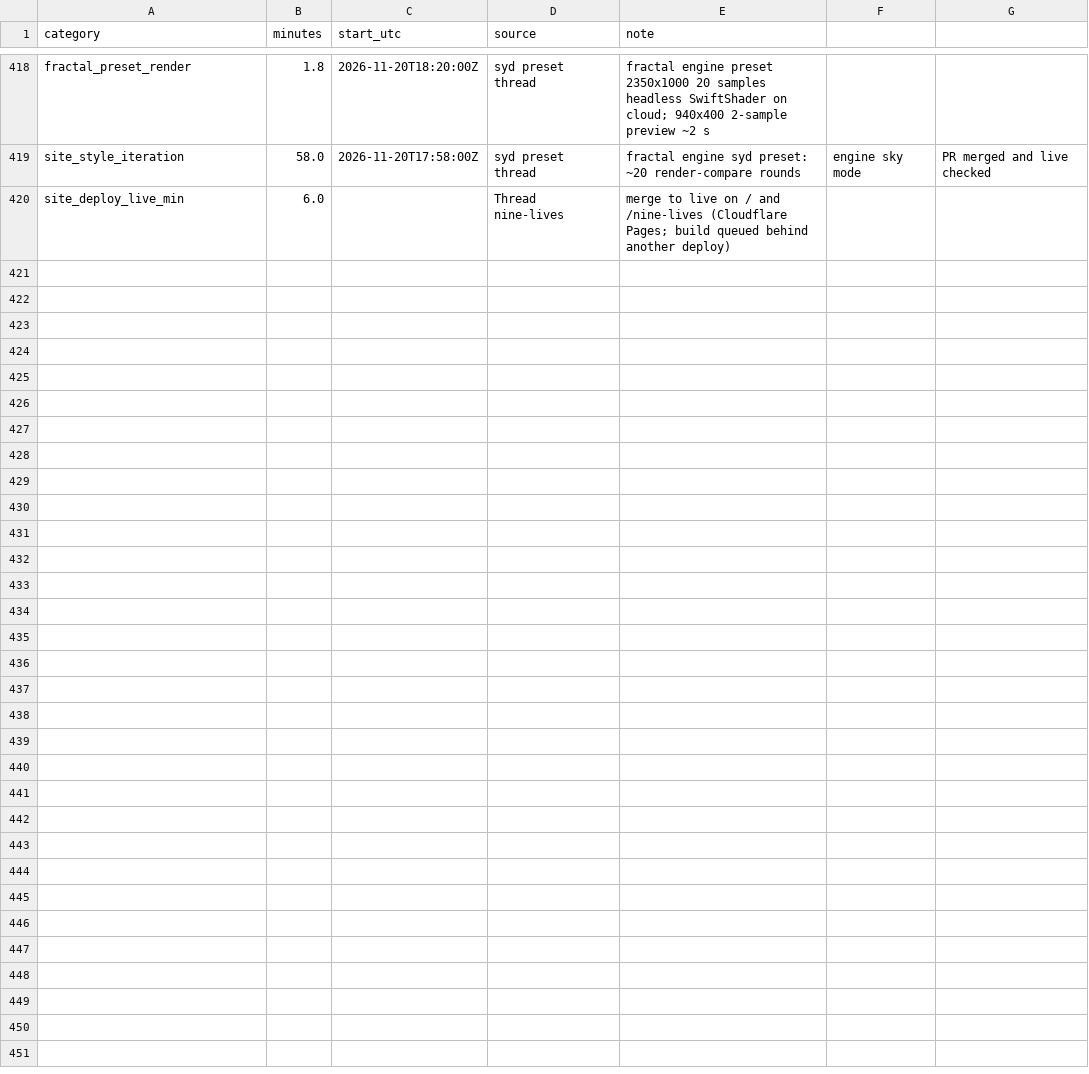
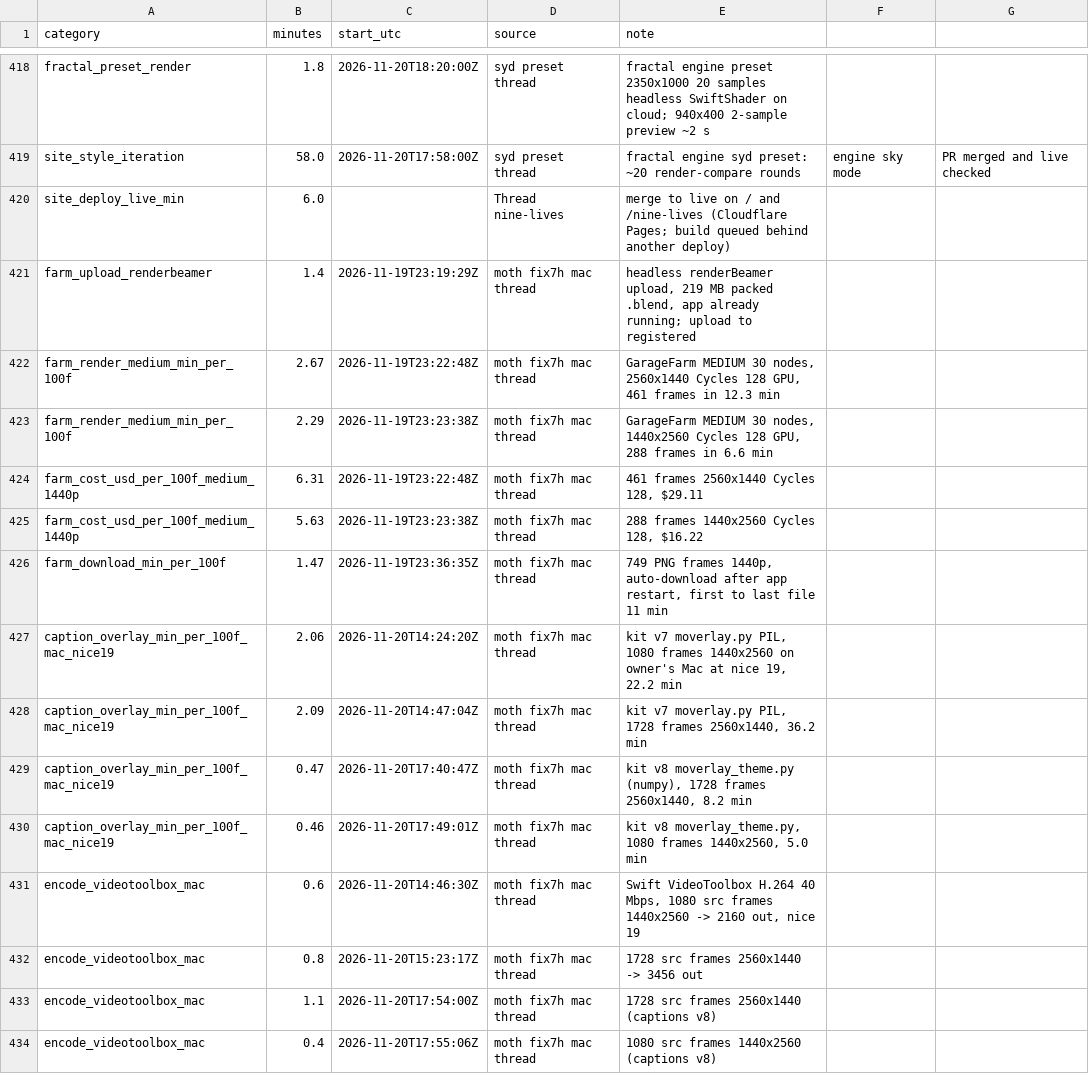
Before and after one commit to alicanrowe/eta-estimating, a CSV file: data/observations.csv, drawn as a sheet; only a part is shown, gaps mark what is left out; the diff names each change by its address in the sheet, - before the commit and + after, or states it on an @@ line.

```diff
--- a/data/observations.csv
+++ b/data/observations.csv
+row 421: farm_upload_renderbeamer | 1.4 | 2026-11-19T23:19:29Z | moth fix7h mac thread | headless renderBeamer upload, 219 MB packed .blend, app already running; upload to registered
+row 422: farm_render_medium_min_per_100f | 2.67 | 2026-11-19T23:22:48Z | moth fix7h mac thread | GarageFarm MEDIUM 30 nodes, 2560x1440 Cycles 128 GPU, 461 frames in 12.3 min
+row 423: farm_render_medium_min_per_100f | 2.29 | 2026-11-19T23:23:38Z | moth fix7h mac thread | GarageFarm MEDIUM 30 nodes, 1440x2560 Cycles 128 GPU, 288 frames in 6.6 min
+row 424: farm_cost_usd_per_100f_medium_1440p | 6.31 | 2026-11-19T23:22:48Z | moth fix7h mac thread | 461 frames 2560x1440 Cycles 128, $29.11
+row 425: farm_cost_usd_per_100f_medium_1440p | 5.63 | 2026-11-19T23:23:38Z | moth fix7h mac thread | 288 frames 1440x2560 Cycles 128, $16.22
+row 426: farm_download_min_per_100f | 1.47 | 2026-11-19T23:36:35Z | moth fix7h mac thread | 749 PNG frames 1440p, auto-download after app restart, first to last file 11 min
+row 427: caption_overlay_min_per_100f_mac_nice19 | 2.06 | 2026-11-20T14:24:20Z | moth fix7h mac thread | kit v7 moverlay.py PIL, 1080 frames 1440x2560 on owner's Mac at nice 19, 22.2 min
+row 428: caption_overlay_min_per_100f_mac_nice19 | 2.09 | 2026-11-20T14:47:04Z | moth fix7h mac thread | kit v7 moverlay.py PIL, 1728 frames 2560x1440, 36.2 min
+row 429: caption_overlay_min_per_100f_mac_nice19 | 0.47 | 2026-11-20T17:40:47Z | moth fix7h mac thread | kit v8 moverlay_theme.py (numpy), 1728 frames 2560x1440, 8.2 min
+row 430: caption_overlay_min_per_100f_mac_nice19 | 0.46 | 2026-11-20T17:49:01Z | moth fix7h mac thread | kit v8 moverlay_theme.py, 1080 frames 1440x2560, 5.0 min
+row 431: encode_videotoolbox_mac | 0.6 | 2026-11-20T14:46:30Z | moth fix7h mac thread | Swift VideoToolbox H.264 40 Mbps, 1080 src frames 1440x2560 -> 2160 out, nice 19
+row 432: encode_videotoolbox_mac | 0.8 | 2026-11-20T15:23:17Z | moth fix7h mac thread | 1728 src frames 2560x1440 -> 3456 out
+row 433: encode_videotoolbox_mac | 1.1 | 2026-11-20T17:54:00Z | moth fix7h mac thread | 1728 src frames 2560x1440 (captions v8)
+row 434: encode_videotoolbox_mac | 0.4 | 2026-11-20T17:55:06Z | moth fix7h mac thread | 1080 src frames 1440x2560 (captions v8)
```
Also changed, not shown: 1 other file.
